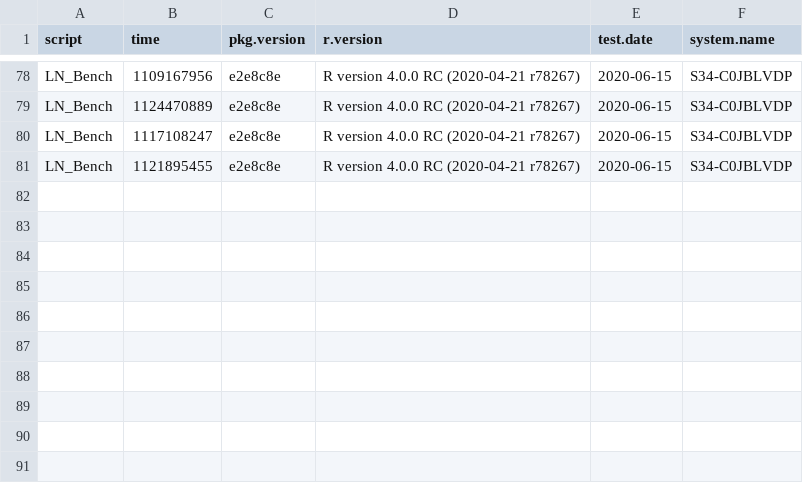
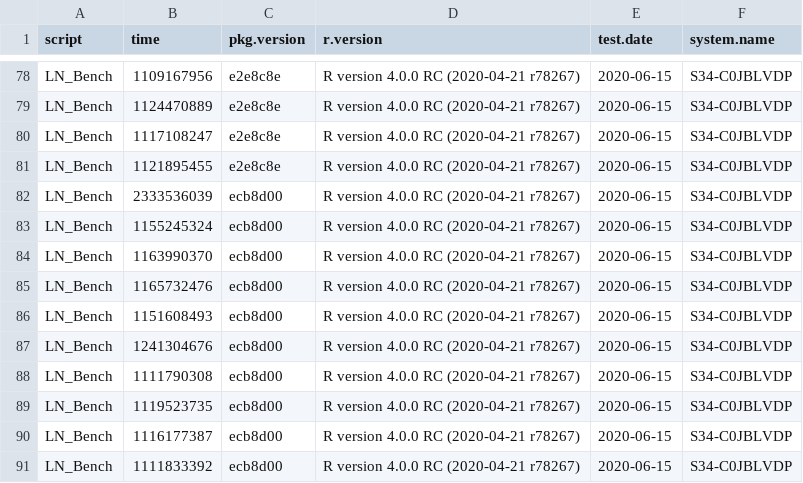
Before and after one commit to nathansam/BASSLINE, a CSV file: man/BenchJournal/journal.csv, drawn as a sheet; only a part is shown, gaps mark what is left out.

Commit message:
Update BenchJournal file

```diff
--- a/man/BenchJournal/journal.csv
+++ b/man/BenchJournal/journal.csv
@@ -81 +81,11 @@
 "LN_Bench","1121895455","e2e8c8e","R version 4.0.0 RC (2020-04-21 r78267)","2020-06-15","S34-C0JBLVDP"
+"LN_Bench","2333536039","ecb8d00","R version 4.0.0 RC (2020-04-21 r78267)","2020-06-15","S34-C0JBLVDP"
+"LN_Bench","1155245324","ecb8d00","R version 4.0.0 RC (2020-04-21 r78267)","2020-06-15","S34-C0JBLVDP"
+"LN_Bench","1163990370","ecb8d00","R version 4.0.0 RC (2020-04-21 r78267)","2020-06-15","S34-C0JBLVDP"
+"LN_Bench","1165732476","ecb8d00","R version 4.0.0 RC (2020-04-21 r78267)","2020-06-15","S34-C0JBLVDP"
+"LN_Bench","1151608493","ecb8d00","R version 4.0.0 RC (2020-04-21 r78267)","2020-06-15","S34-C0JBLVDP"
+"LN_Bench","1241304676","ecb8d00","R version 4.0.0 RC (2020-04-21 r78267)","2020-06-15","S34-C0JBLVDP"
+"LN_Bench","1111790308","ecb8d00","R version 4.0.0 RC (2020-04-21 r78267)","2020-06-15","S34-C0JBLVDP"
+"LN_Bench","1119523735","ecb8d00","R version 4.0.0 RC (2020-04-21 r78267)","2020-06-15","S34-C0JBLVDP"
+"LN_Bench","1116177387","ecb8d00","R version 4.0.0 RC (2020-04-21 r78267)","2020-06-15","S34-C0JBLVDP"
+"LN_Bench","1111833392","ecb8d00","R version 4.0.0 RC (2020-04-21 r78267)","2020-06-15","S34-C0JBLVDP"
```
